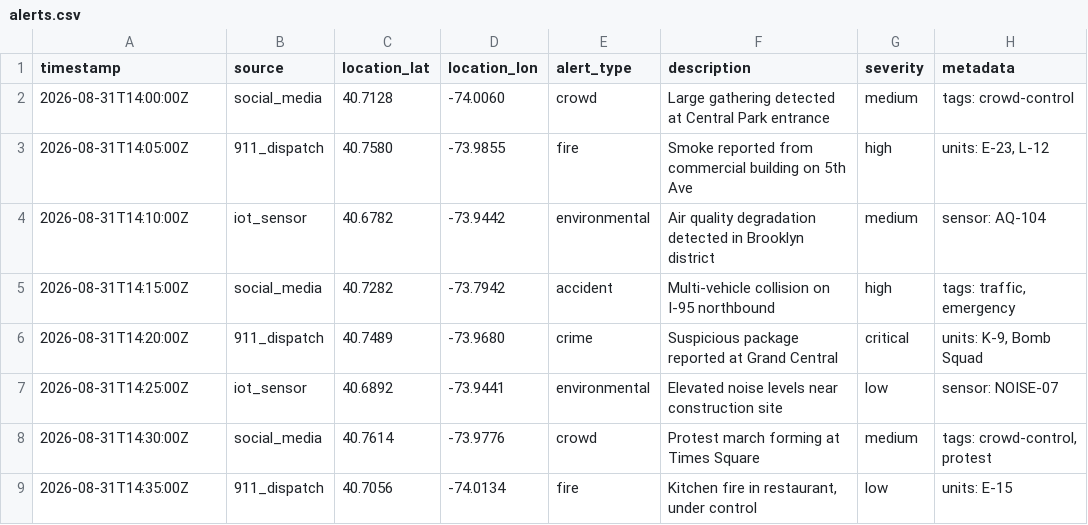
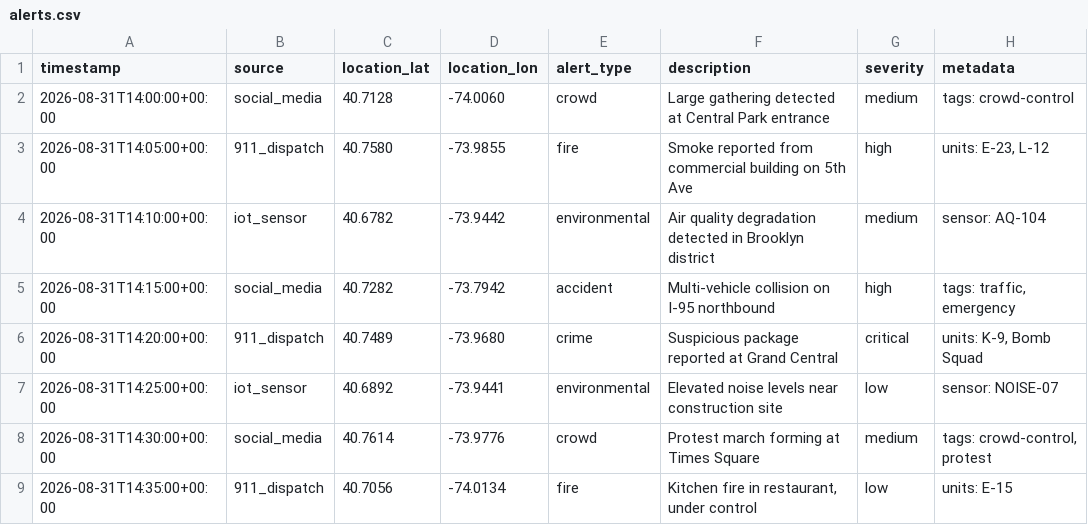
Before and after one commit to Chenthurr/pathway-safety-urban-planning, a CSV file: data/safety_feeds/alerts.csv, drawn as a sheet.

```diff
--- a/data/safety_feeds/alerts.csv
+++ b/data/safety_feeds/alerts.csv
@@ -1,9 +1,9 @@
 timestamp,source,location_lat,location_lon,alert_type,description,severity,metadata
-2026-08-31T14:00:00Z,social_media,40.7128,-74.0060,crowd,"Large gathering detected at Central Park entrance",medium,"tags: crowd-control"
-2026-08-31T14:05:00Z,911_dispatch,40.7580,-73.9855,fire,"Smoke reported from commercial building on 5th Ave",high,"units: E-23, L-12"
-2026-08-31T14:10:00Z,iot_sensor,40.6782,-73.9442,environmental,"Air quality degradation detected in Brooklyn district",medium,"sensor: AQ-104"
-2026-08-31T14:15:00Z,social_media,40.7282,-73.7942,accident,"Multi-vehicle collision on I-95 northbound",high,"tags: traffic, emergency"
-2026-08-31T14:20:00Z,911_dispatch,40.7489,-73.9680,crime,"Suspicious package reported at Grand Central",critical,"units: K-9, Bomb Squad"
-2026-08-31T14:25:00Z,iot_sensor,40.6892,-73.9441,environmental,"Elevated noise levels near construction site",low,"sensor: NOISE-07"
-2026-08-31T14:30:00Z,social_media,40.7614,-73.9776,crowd,"Protest march forming at Times Square",medium,"tags: crowd-control, protest"
-2026-08-31T14:35:00Z,911_dispatch,40.7056,-74.0134,fire,"Kitchen fire in restaurant, under control",low,"units: E-15"
+2026-08-31T14:00:00+00:00,social_media,40.7128,-74.0060,crowd,"Large gathering detected at Central Park entrance",medium,"tags: crowd-control"
+2026-08-31T14:05:00+00:00,911_dispatch,40.7580,-73.9855,fire,"Smoke reported from commercial building on 5th Ave",high,"units: E-23, L-12"
+2026-08-31T14:10:00+00:00,iot_sensor,40.6782,-73.9442,environmental,"Air quality degradation detected in Brooklyn district",medium,"sensor: AQ-104"
+2026-08-31T14:15:00+00:00,social_media,40.7282,-73.7942,accident,"Multi-vehicle collision on I-95 northbound",high,"tags: traffic, emergency"
+2026-08-31T14:20:00+00:00,911_dispatch,40.7489,-73.9680,crime,"Suspicious package reported at Grand Central",critical,"units: K-9, Bomb Squad"
+2026-08-31T14:25:00+00:00,iot_sensor,40.6892,-73.9441,environmental,"Elevated noise levels near construction site",low,"sensor: NOISE-07"
+2026-08-31T14:30:00+00:00,social_media,40.7614,-73.9776,crowd,"Protest march forming at Times Square",medium,"tags: crowd-control, protest"
+2026-08-31T14:35:00+00:00,911_dispatch,40.7056,-74.0134,fire,"Kitchen fire in restaurant, under control",low,"units: E-15"
```
Also changed, not shown: data/city_data/environment.csv, data/city_data/traffic.csv, 3 other files.
